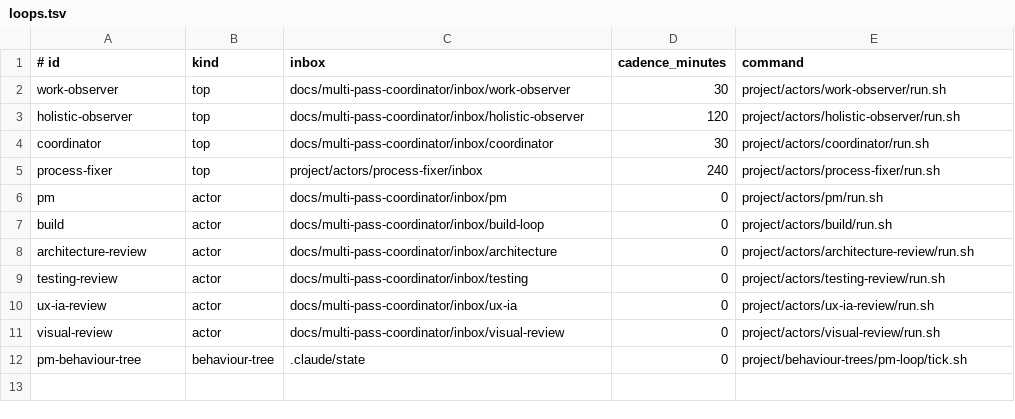
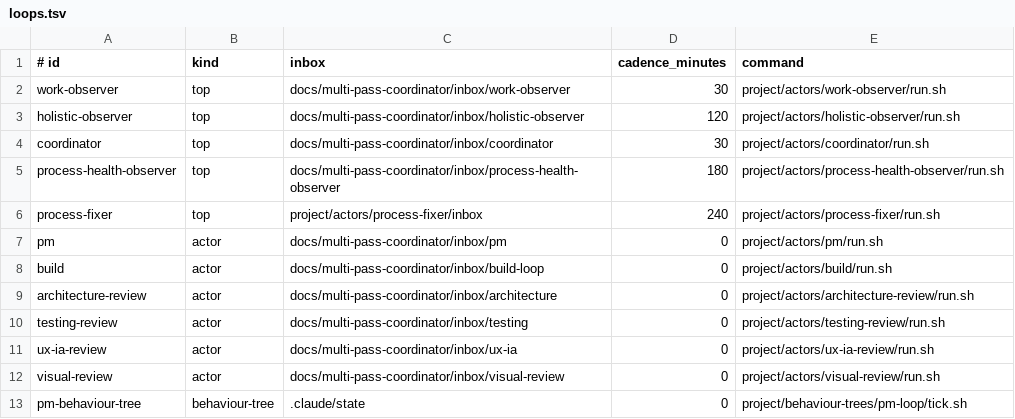
Before and after one commit to maxthelion/in-sequence, a TSV file: project/scripts/loops.tsv, drawn as a sheet; the diff names each change by its address in the sheet, - before the commit and + after, or states it on an @@ line.

Commit message:
Add process health observer

```diff
--- a/project/scripts/loops.tsv
+++ b/project/scripts/loops.tsv
+row 5: process-health-observer | top | docs/multi-pass-coordinator/inbox/process-health-observer | 180 | project/actors/process-health-observer/run.sh
```
Also changed, not shown: 10 other files.
